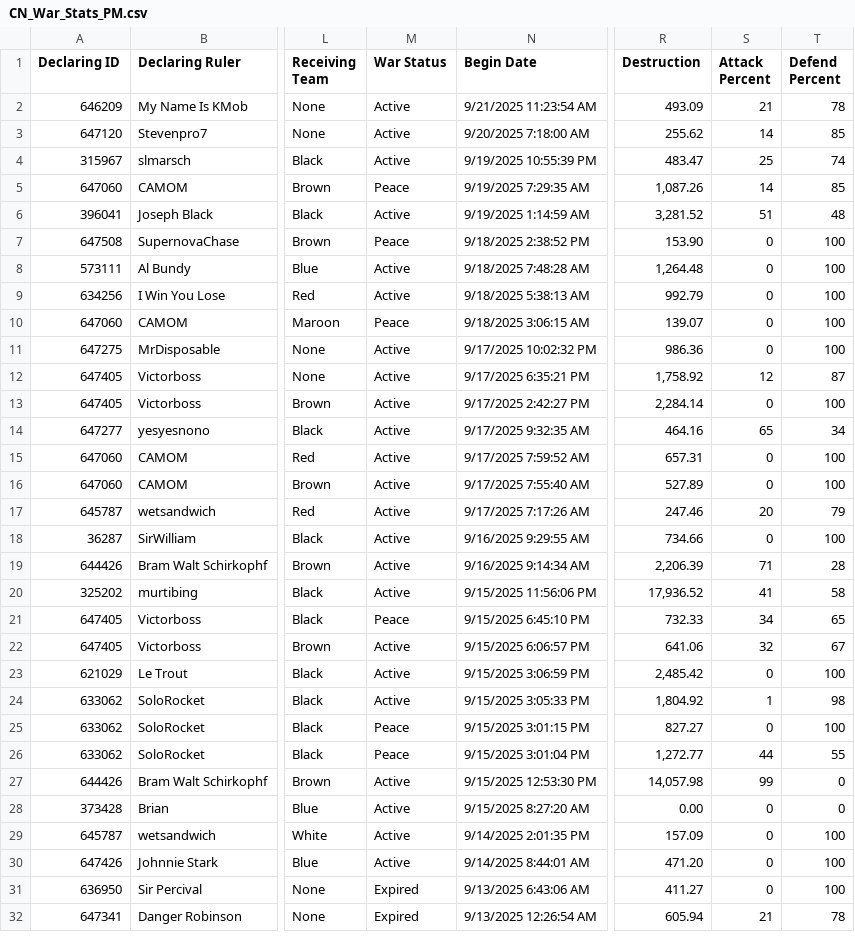
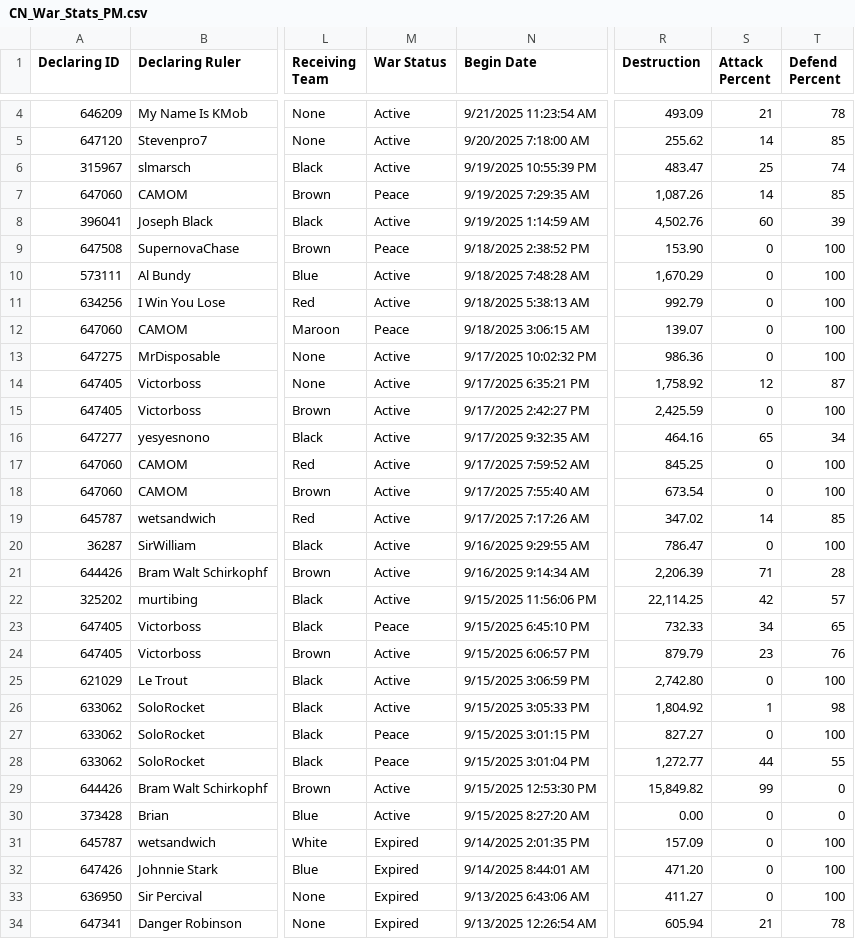
Before and after one commit to oh-ari/oh-ari.github.io, a CSV file: daily/yesterday/CN_War_Stats_PM.csv, drawn as a sheet; only a part is shown, gaps mark what is left out; addresses are those after the commit; the diff covers the shown part only; the diff names each change by its address in the sheet, - before the commit and + after, or states it on an @@ line.

```diff
--- a/daily/yesterday/CN_War_Stats_PM.csv
+++ b/daily/yesterday/CN_War_Stats_PM.csv
-R8 (Destruction): 3,281.52
+R8 (Destruction): 4,502.76
-S8 (Attack Percent): 51
+S8 (Attack Percent): 60
-T8 (Defend Percent): 48
+T8 (Defend Percent): 39
-R10 (Destruction): 1,264.48
+R10 (Destruction): 1,670.29
-R15 (Destruction): 2,284.14
+R15 (Destruction): 2,425.59
-R17 (Destruction): 657.31
+R17 (Destruction): 845.25
-R18 (Destruction): 527.89
+R18 (Destruction): 673.54
-R19 (Destruction): 247.46
+R19 (Destruction): 347.02
-S19 (Attack Percent): 20
+S19 (Attack Percent): 14
-T19 (Defend Percent): 79
+T19 (Defend Percent): 85
-R20 (Destruction): 734.66
+R20 (Destruction): 786.47
-R22 (Destruction): 17,936.52
+R22 (Destruction): 22,114.25
-S22 (Attack Percent): 41
+S22 (Attack Percent): 42
-T22 (Defend Percent): 58
+T22 (Defend Percent): 57
-R24 (Destruction): 641.06
+R24 (Destruction): 879.79
-S24 (Attack Percent): 32
+S24 (Attack Percent): 23
-T24 (Defend Percent): 67
+T24 (Defend Percent): 76
-R25 (Destruction): 2,485.42
+R25 (Destruction): 2,742.80
-R29 (Destruction): 14,057.98
+R29 (Destruction): 15,849.82
-M31:M32 (War Status): Active
+M31:M32 (War Status): Expired
```
Also changed, not shown: 2 added rows elsewhere in this file, daily/yesterday/CN_Alliance_Stats_PM.csv, daily/yesterday/CN_Foreign_Aid_PM.csv, 3 other files.
